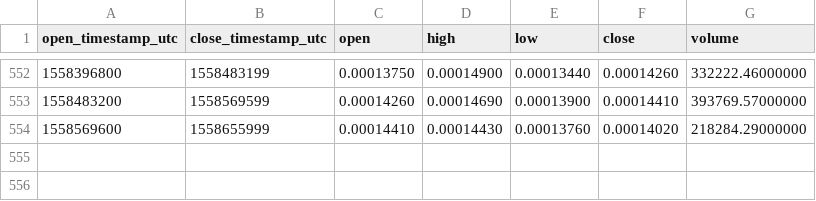
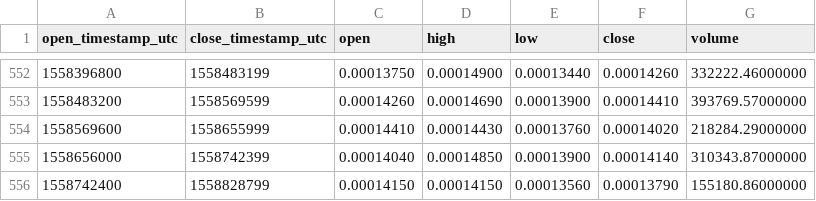
Before and after one commit to cryptobigbro/binance-GXSBTC, a CSV file: binance-GXSBTC-1d.csv, drawn as a sheet; only a part is shown, gaps mark what is left out.

Commit message:
Update OHLCV data.

```diff
--- a/binance-GXSBTC-1d.csv
+++ b/binance-GXSBTC-1d.csv
@@ -554 +554,3 @@ open_timestamp_utc,close_timestamp_utc,open,high,low,close,volume
 1558569600,1558655999,0.00014410,0.00014430,0.00013760,0.00014020,218284.29000000
+1558656000,1558742399,0.00014040,0.00014850,0.00013900,0.00014140,310343.87000000
+1558742400,1558828799,0.00014150,0.00014150,0.00013560,0.00013790,155180.86000000
```
Also changed, not shown: 1 other file.
